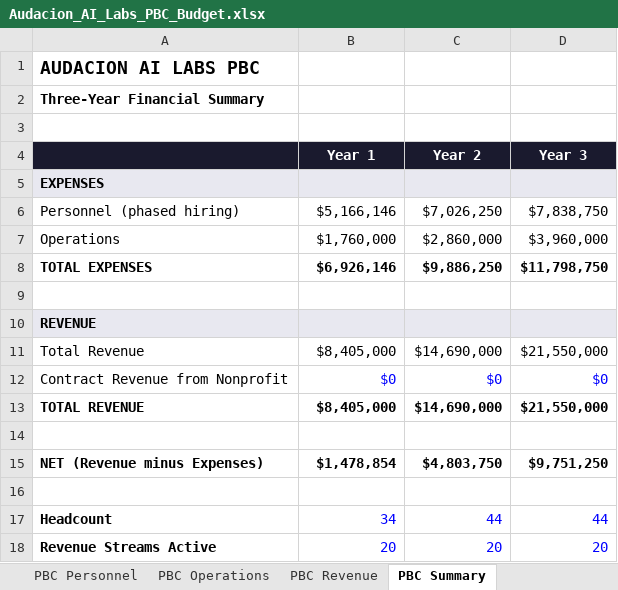
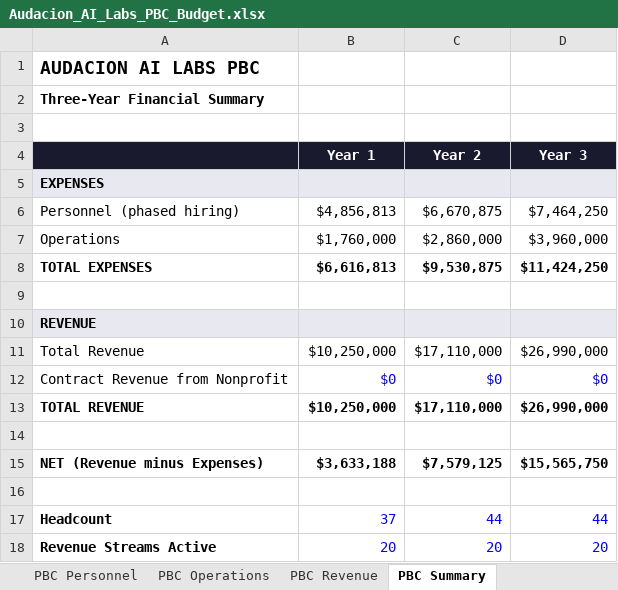
Before and after one commit to reskillifygroup/Audacion-AI-Labs, an Excel workbook: operations/Audacion_AI_Labs_PBC_Budget.xlsx, sheet PBC Summary, drawn as a sheet; values as stored, in another font and other column widths than the file's, no borders; the diff names each change by its address in the sheet, - before the commit and + after, or states it on an @@ line.

Commit message:
Add 3 sales roles, adjust revenue to hit targets: Yr1 10.25M, Yr2 17.1M, Yr3 27M. NET positive all years.

```diff
--- a/operations/Audacion_AI_Labs_PBC_Budget.xlsx (sheet PBC Summary)
+++ b/operations/Audacion_AI_Labs_PBC_Budget.xlsx (sheet PBC Summary)
-B6 (Year 1): $5,166,146
+B6 (Year 1): $4,856,813
-C6 (Year 2): $7,026,250
+C6 (Year 2): $6,670,875
-D6 (Year 3): $7,838,750
+D6 (Year 3): $7,464,250
-B8 (Year 1): $6,926,146
+B8 (Year 1): $6,616,813
-C8 (Year 2): $9,886,250
+C8 (Year 2): $9,530,875
-D8 (Year 3): $11,798,750
+D8 (Year 3): $11,424,250
-B11 (Year 1): $8,405,000
+B11 (Year 1): $10,250,000
-C11 (Year 2): $14,690,000
+C11 (Year 2): $17,110,000
-D11 (Year 3): $21,550,000
+D11 (Year 3): $26,990,000
-B13 (Year 1): $8,405,000
+B13 (Year 1): $10,250,000
-C13 (Year 2): $14,690,000
+C13 (Year 2): $17,110,000
-D13 (Year 3): $21,550,000
+D13 (Year 3): $26,990,000
-B15 (Year 1): $1,478,854
+B15 (Year 1): $3,633,188
-C15 (Year 2): $4,803,750
+C15 (Year 2): $7,579,125
-D15 (Year 3): $9,751,250
+D15 (Year 3): $15,565,750
-B17 (Year 1): 34
+B17 (Year 1): 37
```
Also changed, not shown: sheet PBC Personnel, sheet PBC Revenue.
